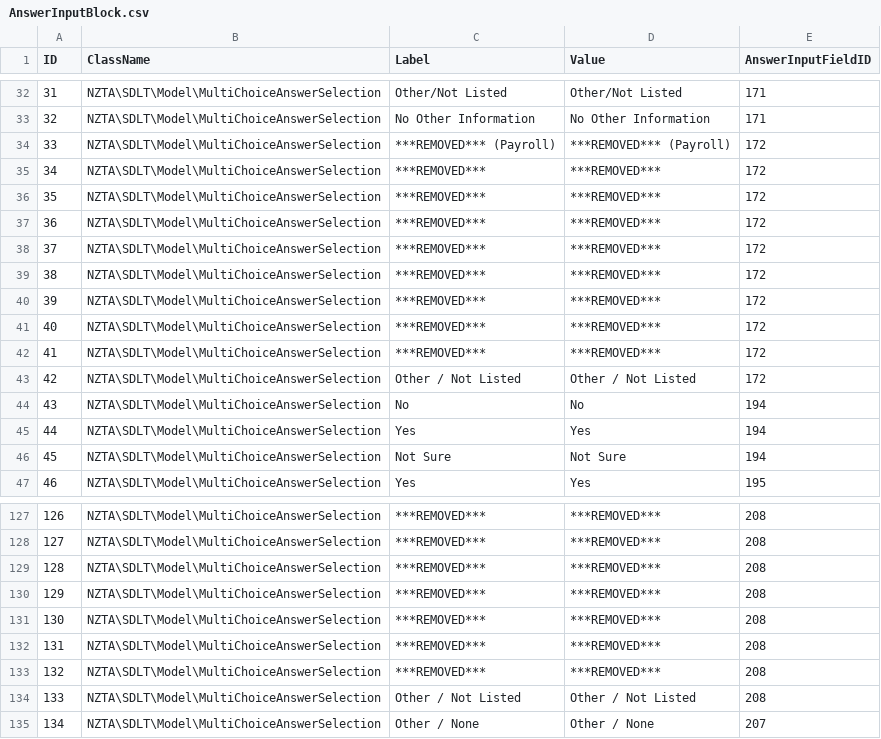
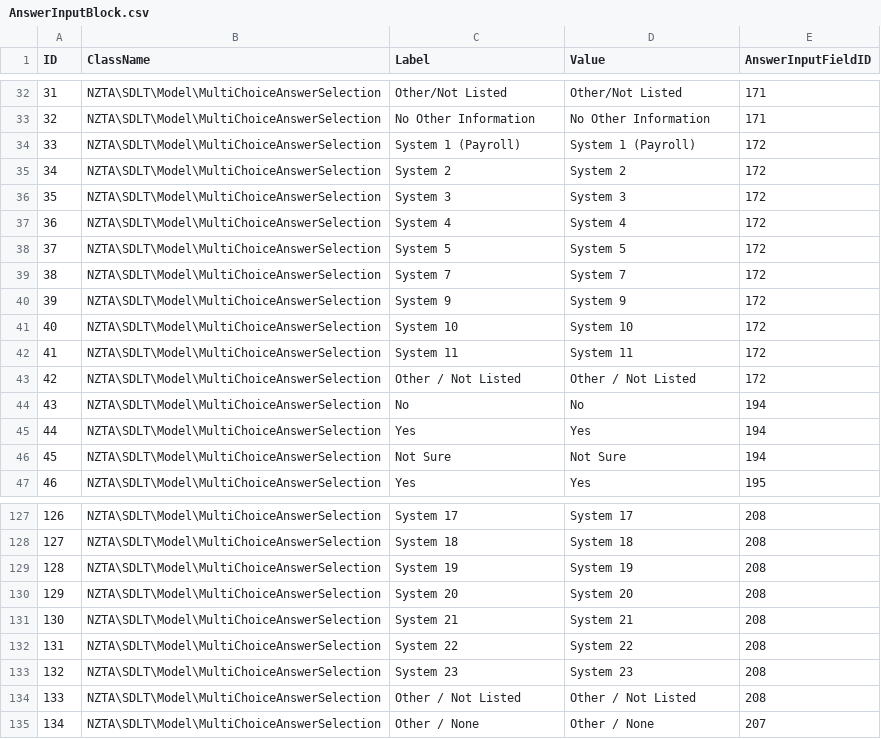
Before and after one commit to Zaita/SDLT, a CSV file: app/populate/csv/AnswerInputBlock.csv, drawn as a sheet; only a part is shown, gaps mark what is left out; the diff covers the shown part only.

```diff
--- a/app/populate/csv/AnswerInputBlock.csv
+++ b/app/populate/csv/AnswerInputBlock.csv
@@ -33,11 +33,11 @@
 32,"NZTA\SDLT\Model\MultiChoiceAnswerSelection","No Other Information","No Other Information",171
-33,"NZTA\SDLT\Model\MultiChoiceAnswerSelection","***REMOVED*** (Payroll)","***REMOVED*** (Payroll)",172
-34,"NZTA\SDLT\Model\MultiChoiceAnswerSelection","***REMOVED***","***REMOVED***",172
-35,"NZTA\SDLT\Model\MultiChoiceAnswerSelection","***REMOVED***","***REMOVED***",172
-36,"NZTA\SDLT\Model\MultiChoiceAnswerSelection","***REMOVED***","***REMOVED***",172
-37,"NZTA\SDLT\Model\MultiChoiceAnswerSelection","***REMOVED***","***REMOVED***",172
-38,"NZTA\SDLT\Model\MultiChoiceAnswerSelection","***REMOVED***","***REMOVED***",172
-39,"NZTA\SDLT\Model\MultiChoiceAnswerSelection","***REMOVED***","***REMOVED***",172
-40,"NZTA\SDLT\Model\MultiChoiceAnswerSelection","***REMOVED***","***REMOVED***",172
-41,"NZTA\SDLT\Model\MultiChoiceAnswerSelection","***REMOVED***","***REMOVED***",172
+33,"NZTA\SDLT\Model\MultiChoiceAnswerSelection","System 1 (Payroll)","System 1 (Payroll)",172
+34,"NZTA\SDLT\Model\MultiChoiceAnswerSelection","System 2","System 2",172
+35,"NZTA\SDLT\Model\MultiChoiceAnswerSelection","System 3","System 3",172
+36,"NZTA\SDLT\Model\MultiChoiceAnswerSelection","System 4","System 4",172
+37,"NZTA\SDLT\Model\MultiChoiceAnswerSelection","System 5","System 5",172
+38,"NZTA\SDLT\Model\MultiChoiceAnswerSelection","System 7","System 7",172
+39,"NZTA\SDLT\Model\MultiChoiceAnswerSelection","System 9","System 9",172
+40,"NZTA\SDLT\Model\MultiChoiceAnswerSelection","System 10","System 10",172
+41,"NZTA\SDLT\Model\MultiChoiceAnswerSelection","System 11","System 11",172
 42,"NZTA\SDLT\Model\MultiChoiceAnswerSelection","Other / Not Listed","Other / Not Listed",172
@@ -127,8 +127,8 @@
-126,"NZTA\SDLT\Model\MultiChoiceAnswerSelection","***REMOVED***","***REMOVED***",208
-127,"NZTA\SDLT\Model\MultiChoiceAnswerSelection","***REMOVED***","***REMOVED***",208
-128,"NZTA\SDLT\Model\MultiChoiceAnswerSelection","***REMOVED***","***REMOVED***",208
-129,"NZTA\SDLT\Model\MultiChoiceAnswerSelection","***REMOVED***","***REMOVED***",208
-130,"NZTA\SDLT\Model\MultiChoiceAnswerSelection","***REMOVED***","***REMOVED***",208
-131,"NZTA\SDLT\Model\MultiChoiceAnswerSelection","***REMOVED***","***REMOVED***",208
-132,"NZTA\SDLT\Model\MultiChoiceAnswerSelection","***REMOVED***","***REMOVED***",208
+126,"NZTA\SDLT\Model\MultiChoiceAnswerSelection","System 17","System 17",208
+127,"NZTA\SDLT\Model\MultiChoiceAnswerSelection","System 18","System 18",208
+128,"NZTA\SDLT\Model\MultiChoiceAnswerSelection","System 19","System 19",208
+129,"NZTA\SDLT\Model\MultiChoiceAnswerSelection","System 20","System 20",208
+130,"NZTA\SDLT\Model\MultiChoiceAnswerSelection","System 21","System 21",208
+131,"NZTA\SDLT\Model\MultiChoiceAnswerSelection","System 22","System 22",208
+132,"NZTA\SDLT\Model\MultiChoiceAnswerSelection","System 23","System 23",208
 133,"NZTA\SDLT\Model\MultiChoiceAnswerSelection","Other / Not Listed","Other / Not Listed",208
```
Also changed, not shown: 82 edited cells elsewhere in this file.
